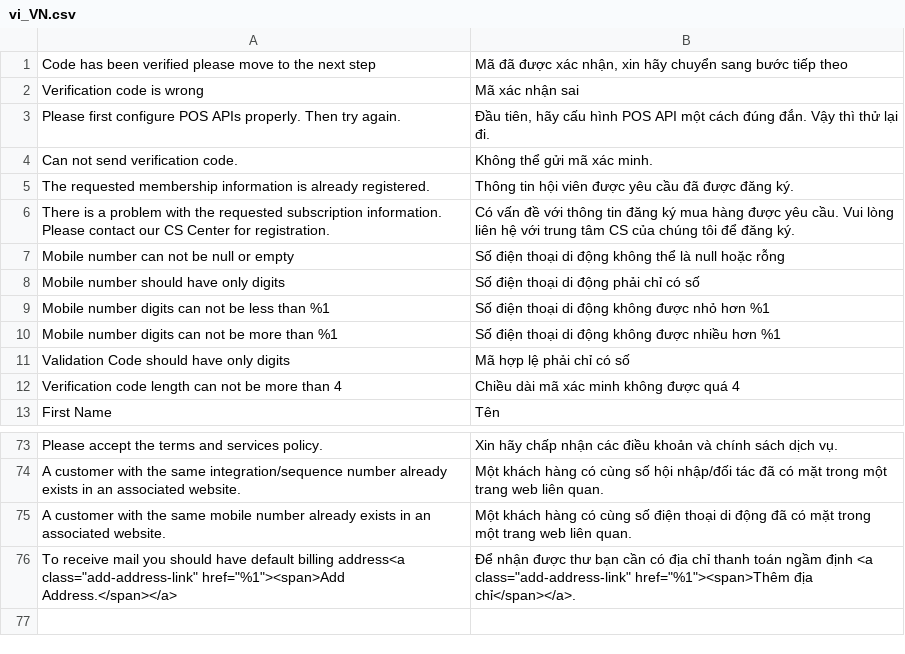
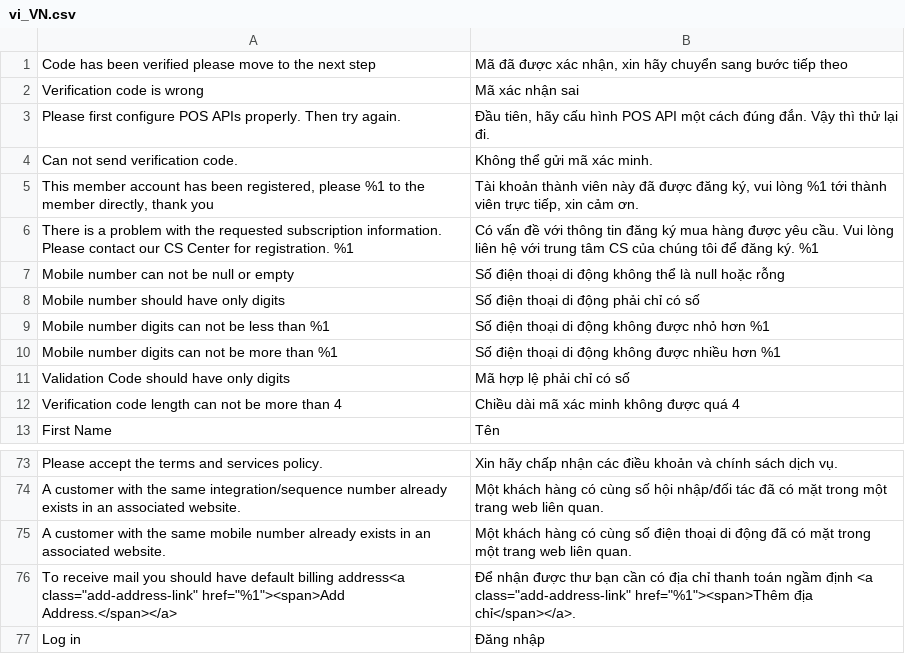
Before and after one commit to congvt305/staging-twap, a CSV file: app/code/Amore/CustomerRegistration/i18n/vi_VN.csv, drawn as a sheet; only a part is shown, gaps mark what is left out; removed rows and columns are numbered as before the commit, all else as after; the diff names each change by its address in the sheet, - before the commit and + after, or states it on an @@ line.

```diff
--- a/app/code/Amore/CustomerRegistration/i18n/vi_VN.csv
+++ b/app/code/Amore/CustomerRegistration/i18n/vi_VN.csv
-row 5: The requested membership information is already registered. | Thông tin hội viên được yêu cầu đã được đăng ký.
+row 5: This member account has been registered, please %1 to the member directly, thank you | Tài khoản thành viên này đã được đăng ký, vui lòng %1 tới thành viên trực tiếp, xin cảm ơn.
-A6: …for registration.
+A6: …for registration. %1
-B6: …đăng ký.
+B6: …đăng ký. %1
+row 77: Log in | Đăng nhập
```
Also changed, not shown: app/code/Amore/CustomerRegistration/i18n/en_US.csv, app/code/Amore/CustomerRegistration/i18n/zh_Hant_TW.csv, 3 other files.
